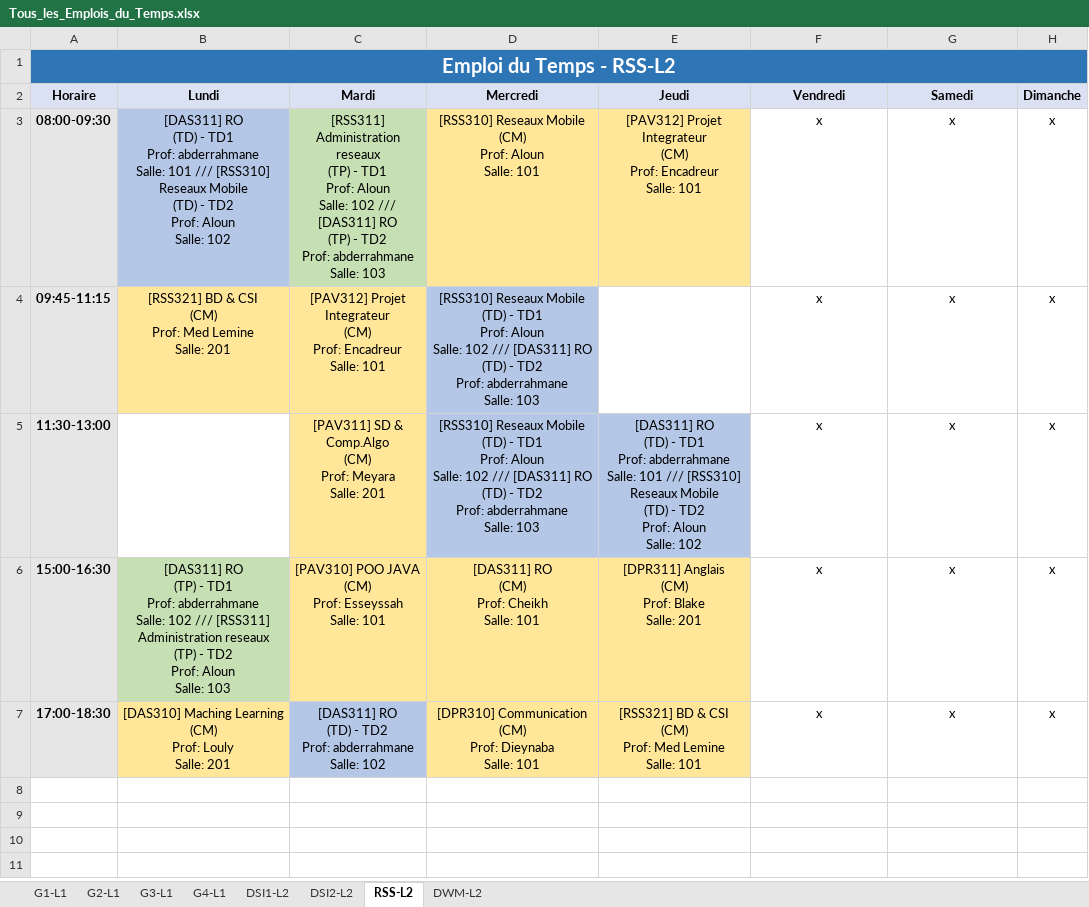
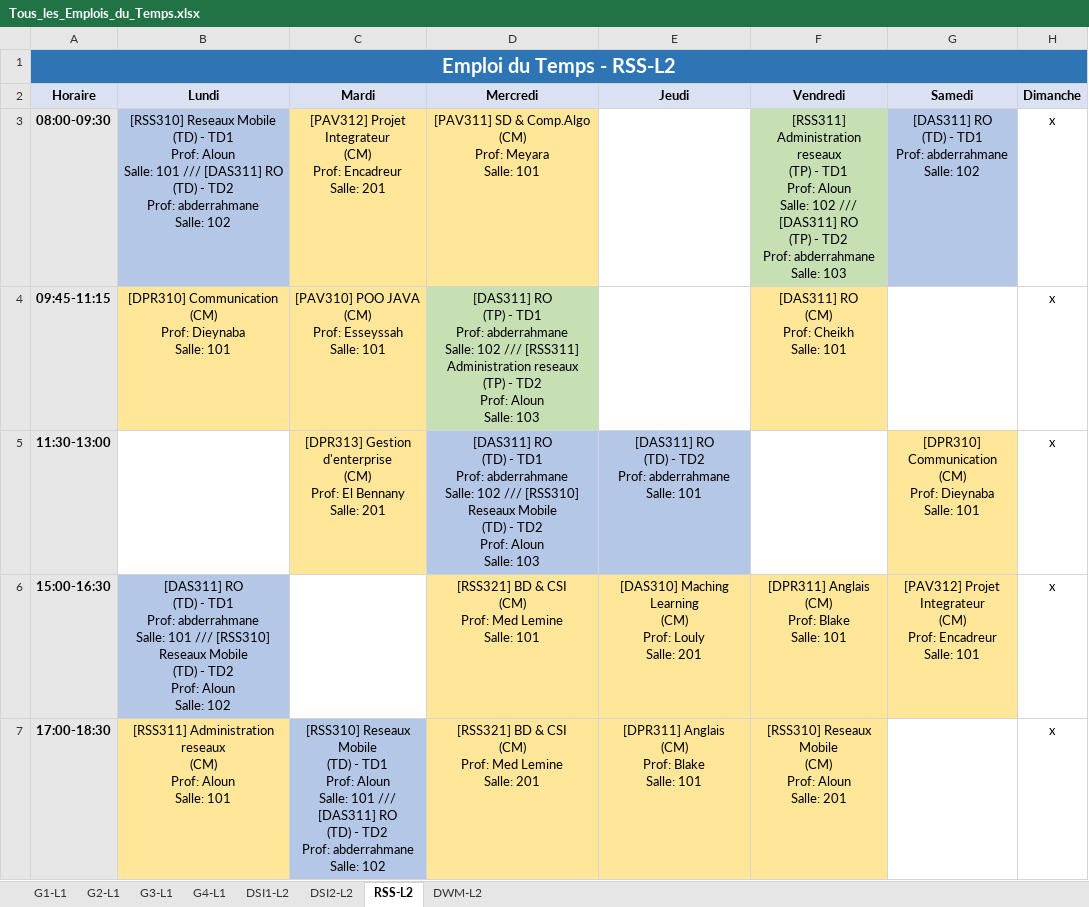
Before and after one commit to zein114/emploi-supnum-v_sql, an Excel workbook: modele/Tous_les_Emplois_du_Temps.xlsx, sheet RSS-L2, drawn as a sheet; values as stored, in another font and other column widths than the file's, no borders; ↵ is a line break in a cell; the diff names each change by its address in the sheet, - before the commit and + after, or states it on an @@ line.

```diff
--- a/modele/Tous_les_Emplois_du_Temps.xlsx (sheet RSS-L2)
+++ b/modele/Tous_les_Emplois_du_Temps.xlsx (sheet RSS-L2)
-B3 (Lundi): [DAS311] RO ↵ (TD) - TD1 ↵ Prof: abderrahmane ↵ Salle: 101 /// [RSS310] Reseaux Mobile ↵ (TD) - TD2 ↵ Prof: Aloun ↵ Salle: 102
+B3 (Lundi): [RSS310] Reseaux Mobile ↵ (TD) - TD1 ↵ Prof: Aloun ↵ Salle: 101 /// [DAS311] RO ↵ (TD) - TD2 ↵ Prof: abderrahmane ↵ Salle: 102
-C3 (Mardi): [RSS311] Administration reseaux ↵ (TP) - TD1 ↵ Prof: Aloun ↵ Salle: 102 /// [DAS311] RO ↵ (TP) - TD2 ↵ Prof: abderrahmane ↵ Salle: 103
+C3 (Mardi): [PAV312] Projet Integrateur ↵ (CM) ↵ Prof: Encadreur ↵ Salle: 201
-C3 fill: #C6E0B4
+C3 fill: #FFE699
-D3 (Mercredi): [RSS310] Reseaux Mobile ↵ (CM) ↵ Prof: Aloun ↵ Salle: 101
+D3 (Mercredi): [PAV311] SD & Comp.Algo ↵ (CM) ↵ Prof: Meyara ↵ Salle: 101
-E3 (Jeudi): [PAV312] Projet Integrateur ↵ (CM) ↵ Prof: Encadreur ↵ Salle: 101
+E3 (Jeudi): (empty)
-E3 fill: #FFE699
+E3 fill: none
-F3 (Vendredi): x
+F3 (Vendredi): [RSS311] Administration reseaux ↵ (TP) - TD1 ↵ Prof: Aloun ↵ Salle: 102 /// [DAS311] RO ↵ (TP) - TD2 ↵ Prof: abderrahmane ↵ Salle: 103
-F3 fill: none
+F3 fill: #C6E0B4
-G3 (Samedi): x
+G3 (Samedi): [DAS311] RO ↵ (TD) - TD1 ↵ Prof: abderrahmane ↵ Salle: 102
-G3 fill: none
+G3 fill: #B4C7E7
-B4 (Lundi): [RSS321] BD & CSI ↵ (CM) ↵ Prof: Med Lemine ↵ Salle: 201
+B4 (Lundi): [DPR310] Communication ↵ (CM) ↵ Prof: Dieynaba ↵ Salle: 101
-C4 (Mardi): [PAV312] Projet Integrateur ↵ (CM) ↵ Prof: Encadreur ↵ Salle: 101
+C4 (Mardi): [PAV310] POO JAVA ↵ (CM) ↵ Prof: Esseyssah ↵ Salle: 101
-D4 (Mercredi): [RSS310] Reseaux Mobile ↵ (TD) - TD1 ↵ Prof: Aloun ↵ Salle: 102 /// [DAS311] RO ↵ (TD) - TD2 ↵ Prof: abderrahmane ↵ Salle: 103
+D4 (Mercredi): [DAS311] RO ↵ (TP) - TD1 ↵ Prof: abderrahmane ↵ Salle: 102 /// [RSS311] Administration reseaux ↵ (TP) - TD2 ↵ Prof: Aloun ↵ Salle: 103
-D4 fill: #B4C7E7
+D4 fill: #C6E0B4
-F4 (Vendredi): x
+F4 (Vendredi): [DAS311] RO ↵ (CM) ↵ Prof: Cheikh ↵ Salle: 101
-F4 fill: none
+F4 fill: #FFE699
-G4 (Samedi): x
+G4 (Samedi): (empty)
-C5 (Mardi): [PAV311] SD & Comp.Algo ↵ (CM) ↵ Prof: Meyara ↵ Salle: 201
+C5 (Mardi): [DPR313] Gestion d'enterprise ↵ (CM) ↵ Prof: El Bennany ↵ Salle: 201
-D5 (Mercredi): [RSS310] Reseaux Mobile ↵ (TD) - TD1 ↵ Prof: Aloun ↵ Salle: 102 /// [DAS311] RO ↵ (TD) - TD2 ↵ Prof: abderrahmane ↵ Salle: 103
+D5 (Mercredi): [DAS311] RO ↵ (TD) - TD1 ↵ Prof: abderrahmane ↵ Salle: 102 /// [RSS310] Reseaux Mobile ↵ (TD) - TD2 ↵ Prof: Aloun ↵ Salle: 103
-E5 (Jeudi): …(TD) - TD1 ↵ Prof: abderrahmane ↵ Salle: 101 /// [RSS310] Reseaux Mobile ↵ (TD) - TD2 ↵ Prof: Aloun ↵ Salle: 102
+E5 (Jeudi): …(TD) - TD2 ↵ Prof: abderrahmane ↵ Salle: 101
-F5 (Vendredi): x
+F5 (Vendredi): (empty)
-G5 (Samedi): x
+G5 (Samedi): [DPR310] Communication ↵ (CM) ↵ Prof: Dieynaba ↵ Salle: 101
-G5 fill: none
+G5 fill: #FFE699
-B6 (Lundi): [DAS311] RO ↵ (TP) - TD1 ↵ Prof: abderrahmane ↵ Salle: 102 /// [RSS311] Administration reseaux ↵ (TP) - TD2 ↵ Prof: Aloun ↵ Salle: 103
+B6 (Lundi): [DAS311] RO ↵ (TD) - TD1 ↵ Prof: abderrahmane ↵ Salle: 101 /// [RSS310] Reseaux Mobile ↵ (TD) - TD2 ↵ Prof: Aloun ↵ Salle: 102
-B6 fill: #C6E0B4
+B6 fill: #B4C7E7
-C6 (Mardi): [PAV310] POO JAVA ↵ (CM) ↵ Prof: Esseyssah ↵ Salle: 101
+C6 (Mardi): (empty)
-C6 fill: #FFE699
+C6 fill: none
-D6 (Mercredi): [DAS311] RO ↵ (CM) ↵ Prof: Cheikh ↵ Salle: 101
+D6 (Mercredi): [RSS321] BD & CSI ↵ (CM) ↵ Prof: Med Lemine ↵ Salle: 101
-E6 (Jeudi): [DPR311] Anglais ↵ (CM) ↵ Prof: Blake ↵ Salle: 201
+E6 (Jeudi): [DAS310] Maching Learning ↵ (CM) ↵ Prof: Louly ↵ Salle: 201
-F6 (Vendredi): x
+F6 (Vendredi): [DPR311] Anglais ↵ (CM) ↵ Prof: Blake ↵ Salle: 101
-F6:G6 fill: none
+F6:G6 fill: #FFE699
-G6 (Samedi): x
+G6 (Samedi): [PAV312] Projet Integrateur ↵ (CM) ↵ Prof: Encadreur ↵ Salle: 101
-B7 (Lundi): [DAS310] Maching Learning ↵ (CM) ↵ Prof: Louly ↵ Salle: 201
+B7 (Lundi): [RSS311] Administration reseaux ↵ (CM) ↵ Prof: Aloun ↵ Salle: 101
-C7 (Mardi): [DAS311] RO…
+C7 (Mardi): [RSS310] Reseaux Mobile ↵ (TD) - TD1 ↵ Prof: Aloun ↵ Salle: 101 /// [DAS311] RO…
-D7 (Mercredi): [DPR310] Communication ↵ (CM) ↵ Prof: Dieynaba ↵ Salle: 101
+D7 (Mercredi): [RSS321] BD & CSI ↵ (CM) ↵ Prof: Med Lemine ↵ Salle: 201
-E7 (Jeudi): [RSS321] BD & CSI ↵ (CM) ↵ Prof: Med Lemine ↵ Salle: 101
+E7 (Jeudi): [DPR311] Anglais ↵ (CM) ↵ Prof: Blake ↵ Salle: 101
-F7 (Vendredi): x
+F7 (Vendredi): [RSS310] Reseaux Mobile ↵ (CM) ↵ Prof: Aloun ↵ Salle: 201
-F7 fill: none
+F7 fill: #FFE699
-G7 (Samedi): x
+G7 (Samedi): (empty)
```
Also changed, not shown: sheet G2-L1, sheet G4-L1, sheet G1-L1, sheet G3-L1, sheet DWM-L2, sheet DSI1-L2, 1 more sheet, 5 other files.
